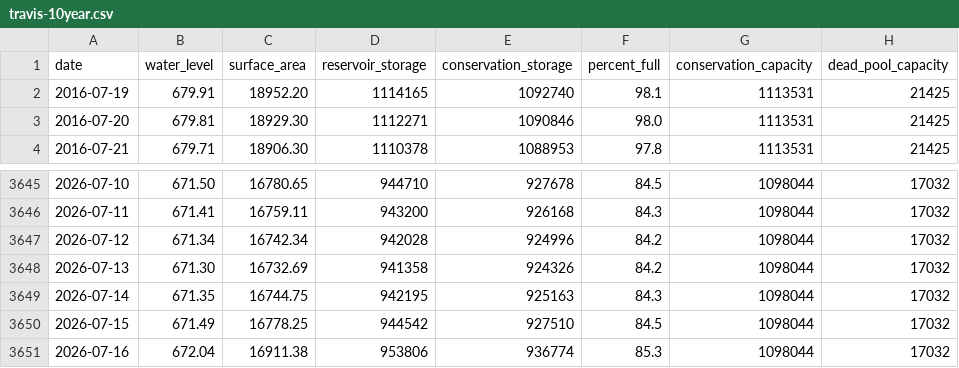
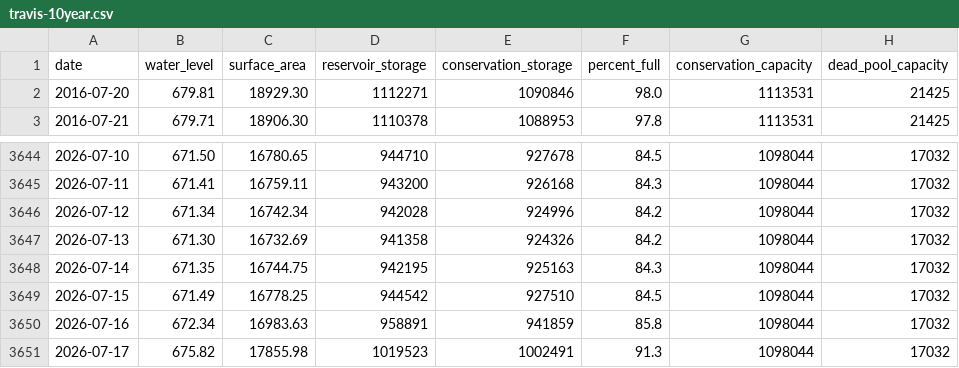
Before and after one commit to islaketravisfullyet-com/islaketravisfullyet.com, a CSV file: assets/data/travis-10year.csv, drawn as a sheet; only a part is shown, gaps mark what is left out.

```diff
--- a/assets/data/travis-10year.csv
+++ b/assets/data/travis-10year.csv
@@ -1,3 +1,2 @@
 date,water_level,surface_area,reservoir_storage,conservation_storage,percent_full,conservation_capacity,dead_pool_capacity
-2016-07-19,679.91,18952.20,1114165,1092740,98.1,1113531,21425
 2016-07-20,679.81,18929.30,1112271,1090846,98.0,1113531,21425
@@ -3650,2 +3649,3 @@ date,water_level,surface_area,reservoir_storage,conservation_storage,percent_ful
 2026-07-15,671.49,16778.25,944542,927510,84.5,1098044,17032
-2026-07-16,672.04,16911.38,953806,936774,85.3,1098044,17032
+2026-07-16,672.34,16983.63,958891,941859,85.8,1098044,17032
+2026-07-17,675.82,17855.98,1019523,1002491,91.3,1098044,17032
```
Also changed, not shown: 1 other file.
